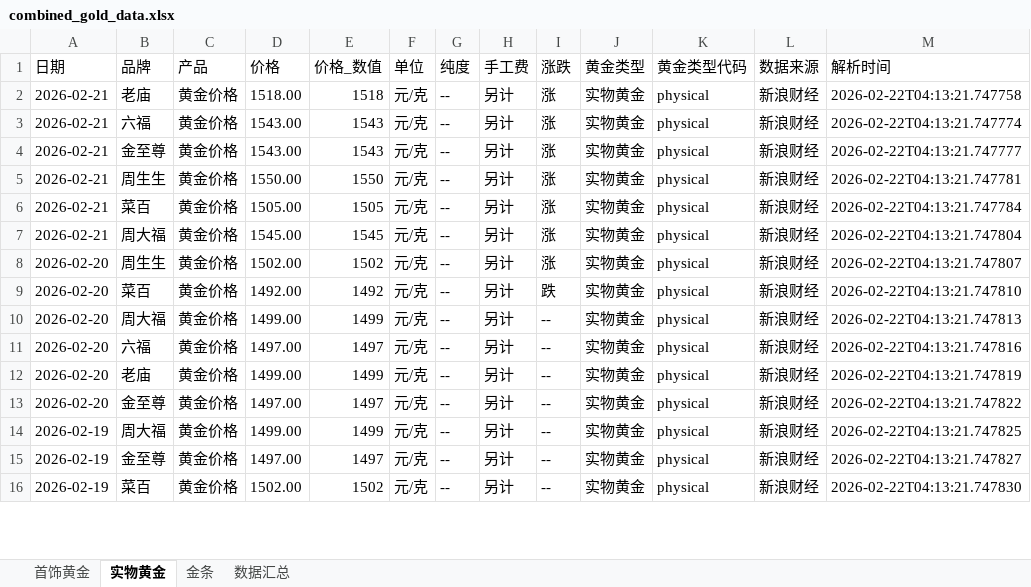
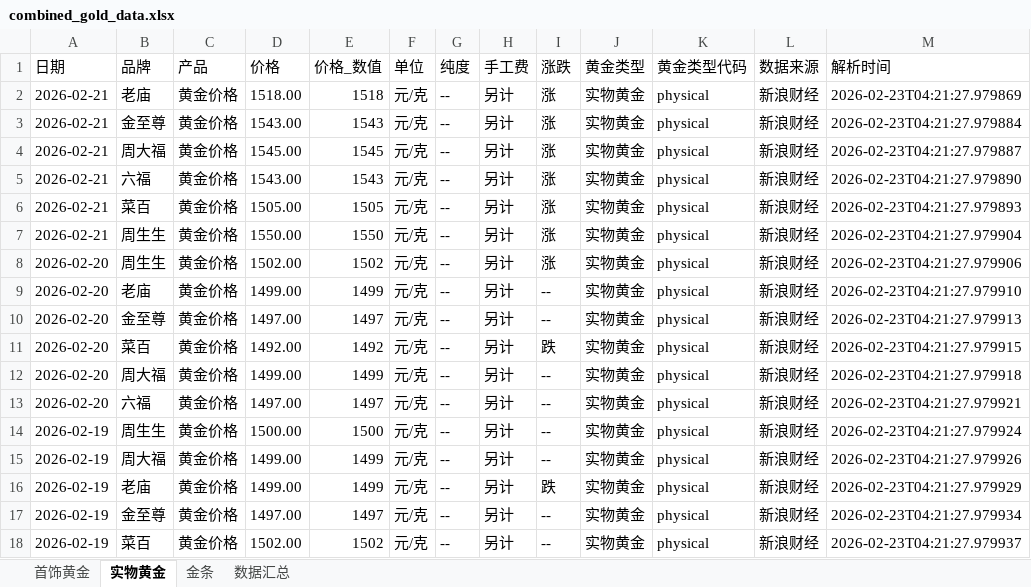
Before and after one commit to chengazhen/python-gold, an Excel workbook: combined_gold_data.xlsx, sheet 实物黄金, drawn as a sheet; only a part is shown; values as stored, in another font and other column widths than the file's, no borders; removed rows and columns are numbered as before the commit, all else as after; the diff covers the shown part only; the diff names each change by its address in the sheet, - before the commit and + after, or states it on an @@ line.

```diff
--- a/combined_gold_data.xlsx (sheet 实物黄金)
+++ b/combined_gold_data.xlsx (sheet 实物黄金)
-M2 (解析时间): 2026-02-22T04:13:21.747758
+M2 (解析时间): 2026-02-23T04:21:27.979869
-B3 (品牌): 六福
+B3 (品牌): 金至尊
-M3 (解析时间): 2026-02-22T04:13:21.747774
+M3 (解析时间): 2026-02-23T04:21:27.979884
-B4 (品牌): 金至尊
+B4 (品牌): 周大福
-D4 (价格): 1543.00
+D4 (价格): 1545.00
-E4 (价格_数值): 1543
+E4 (价格_数值): 1545
-M4 (解析时间): 2026-02-22T04:13:21.747777
+M4 (解析时间): 2026-02-23T04:21:27.979887
-B5 (品牌): 周生生
+B5 (品牌): 六福
-D5 (价格): 1550.00
+D5 (价格): 1543.00
-E5 (价格_数值): 1550
+E5 (价格_数值): 1543
-M5 (解析时间): 2026-02-22T04:13:21.747781
+M5 (解析时间): 2026-02-23T04:21:27.979890
-M6 (解析时间): 2026-02-22T04:13:21.747784
+M6 (解析时间): 2026-02-23T04:21:27.979893
-B7 (品牌): 周大福
+B7 (品牌): 周生生
-D7 (价格): 1545.00
+D7 (价格): 1550.00
-E7 (价格_数值): 1545
+E7 (价格_数值): 1550
-M7 (解析时间): 2026-02-22T04:13:21.747804
+M7 (解析时间): 2026-02-23T04:21:27.979904
-M8 (解析时间): 2026-02-22T04:13:21.747807
+M8 (解析时间): 2026-02-23T04:21:27.979906
-row 9: 2026-02-20 | 菜百 | 黄金价格 | 1492.00 | 1492 | 元/克 | -- | 另计 | 跌 | 实物黄金 | physical | 新浪财经 | 2026-02-22T04:13:21.747810
-B9 (品牌): 周大福
+B9 (品牌): 老庙
-M9 (解析时间): 2026-02-22T04:13:21.747813
+M9 (解析时间): 2026-02-23T04:21:27.979910
-B10 (品牌): 六福
+B10 (品牌): 金至尊
-M10 (解析时间): 2026-02-22T04:13:21.747816
+M10 (解析时间): 2026-02-23T04:21:27.979913
+row 11: 2026-02-20 | 菜百 | 黄金价格 | 1492.00 | 1492 | 元/克 | -- | 另计 | 跌 | 实物黄金 | physical | 新浪财经 | 2026-02-23T04:21:27.979915
-B12 (品牌): 老庙
+B12 (品牌): 周大福
-M12 (解析时间): 2026-02-22T04:13:21.747819
+M12 (解析时间): 2026-02-23T04:21:27.979918
-B13 (品牌): 金至尊
+B13 (品牌): 六福
-M13 (解析时间): 2026-02-22T04:13:21.747822
+M13 (解析时间): 2026-02-23T04:21:27.979921
+row 14: 2026-02-19 | 周生生 | 黄金价格 | 1500.00 | 1500 | 元/克 | -- | 另计 | -- | 实物黄金 | physical | 新浪财经 | 2026-02-23T04:21:27.979924
-M15 (解析时间): 2026-02-22T04:13:21.747825
+M15 (解析时间): 2026-02-23T04:21:27.979926
+row 16: 2026-02-19 | 老庙 | 黄金价格 | 1499.00 | 1499 | 元/克 | -- | 另计 | 跌 | 实物黄金 | physical | 新浪财经 | 2026-02-23T04:21:27.979929
-M17 (解析时间): 2026-02-22T04:13:21.747827
+M17 (解析时间): 2026-02-23T04:21:27.979934
-M18 (解析时间): 2026-02-22T04:13:21.747830
+M18 (解析时间): 2026-02-23T04:21:27.979937
```
Also changed, not shown: 1 added row, 3 removed rows and 112 edited cells elsewhere in this sheet, sheet 金条, sheet 首饰黄金, sheet 数据汇总, gold_bar_latest.xlsx, jewelry_gold_latest.xlsx, 11 other files.
